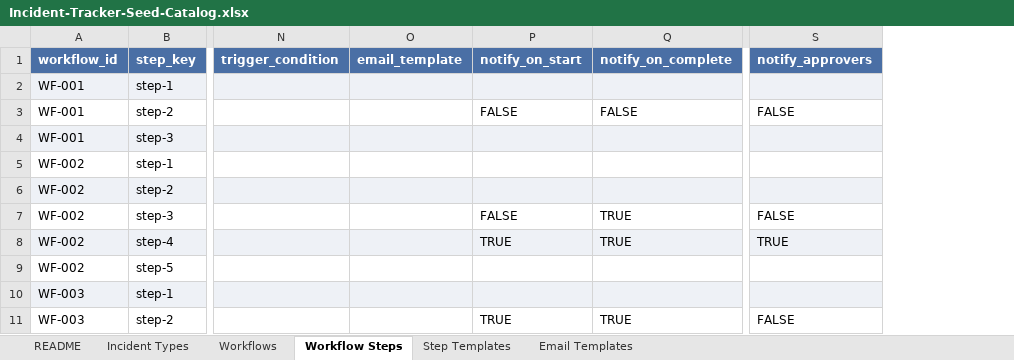
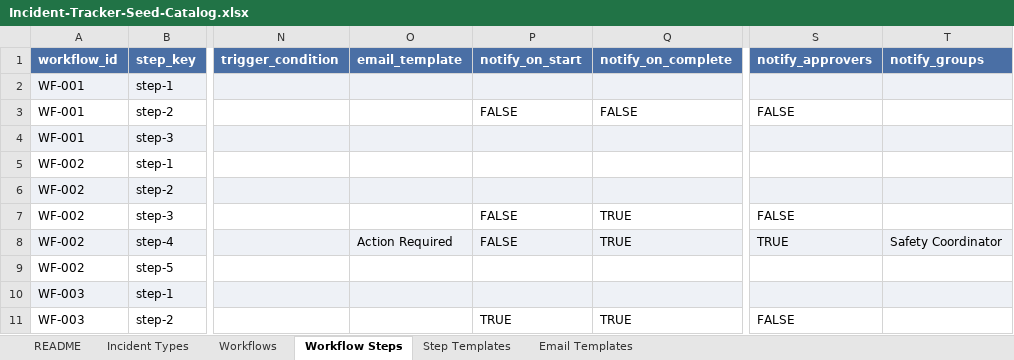
Before and after one commit to captwildguns/incident-tracker, an Excel workbook: Incident-Tracker-Seed-Catalog.xlsx, sheet Workflow Steps, drawn as a sheet; only a part is shown, gaps mark what is left out; values as stored, in another font and other column widths than the file's, no borders; the diff names each change by its address in the sheet, - before the commit and + after, or states it on an @@ line.

```diff
--- a/Incident-Tracker-Seed-Catalog.xlsx (sheet Workflow Steps)
+++ b/Incident-Tracker-Seed-Catalog.xlsx (sheet Workflow Steps)
+column T (notify_groups), row 8: Safety Coordinator
-O8 (email_template): (empty)
+O8 (email_template): Action Required
-P8 (notify_on_start): TRUE
+P8 (notify_on_start): FALSE
```
Also changed, not shown: sheet README, 2 other files.
